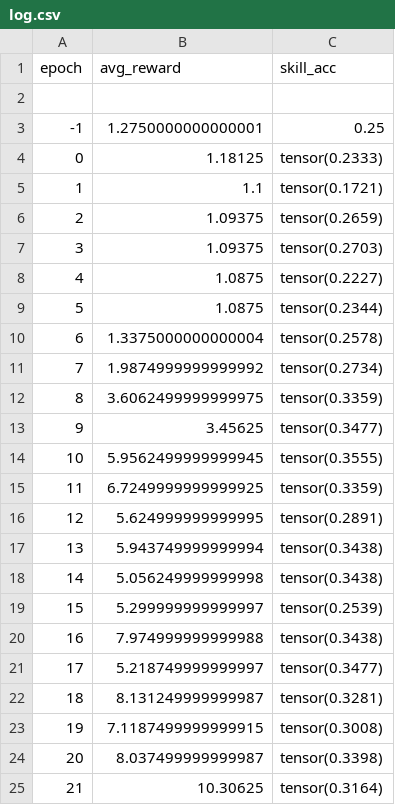
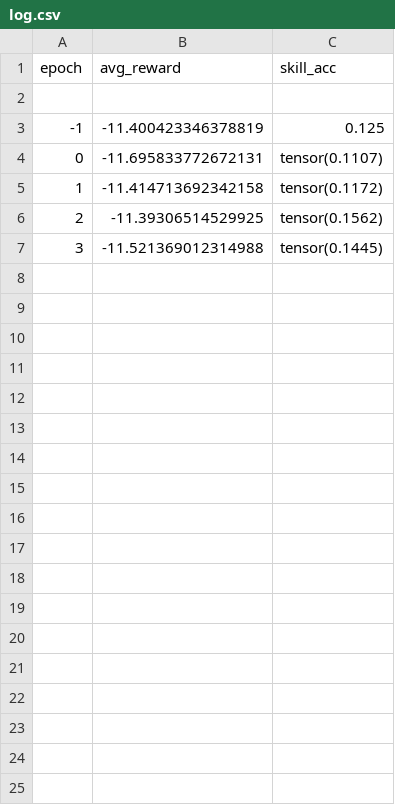
Before and after one commit to aklein4/AttenPi, a CSV file: logs/log.csv, drawn as a sheet.

```diff
--- a/logs/log.csv
+++ b/logs/log.csv
@@ -2,24 +2,6 @@ epoch,avg_reward,skill_acc
 
--1,1.2750000000000001,0.25
-0,1.18125,tensor(0.2333)
-1,1.1,tensor(0.1721)
-2,1.09375,tensor(0.2659)
-3,1.09375,tensor(0.2703)
-4,1.0875,tensor(0.2227)
-5,1.0875,tensor(0.2344)
-6,1.3375000000000004,tensor(0.2578)
-7,1.9874999999999992,tensor(0.2734)
-8,3.6062499999999975,tensor(0.3359)
-9,3.45625,tensor(0.3477)
-10,5.9562499999999945,tensor(0.3555)
-11,6.7249999999999925,tensor(0.3359)
-12,5.624999999999995,tensor(0.2891)
-13,5.943749999999994,tensor(0.3438)
-14,5.056249999999998,tensor(0.3438)
-15,5.299999999999997,tensor(0.2539)
-16,7.974999999999988,tensor(0.3438)
-17,5.218749999999997,tensor(0.3477)
-18,8.131249999999987,tensor(0.3281)
-19,7.1187499999999915,tensor(0.3008)
-20,8.037499999999987,tensor(0.3398)
-21,10.30625,tensor(0.3164)
+-1,-11.400423346378819,0.125
+0,-11.695833772672131,tensor(0.1107)
+1,-11.414713692342158,tensor(0.1172)
+2,-11.39306514529925,tensor(0.1562)
+3,-11.521369012314988,tensor(0.1445)
```
Also changed, not shown: 3 other files.
